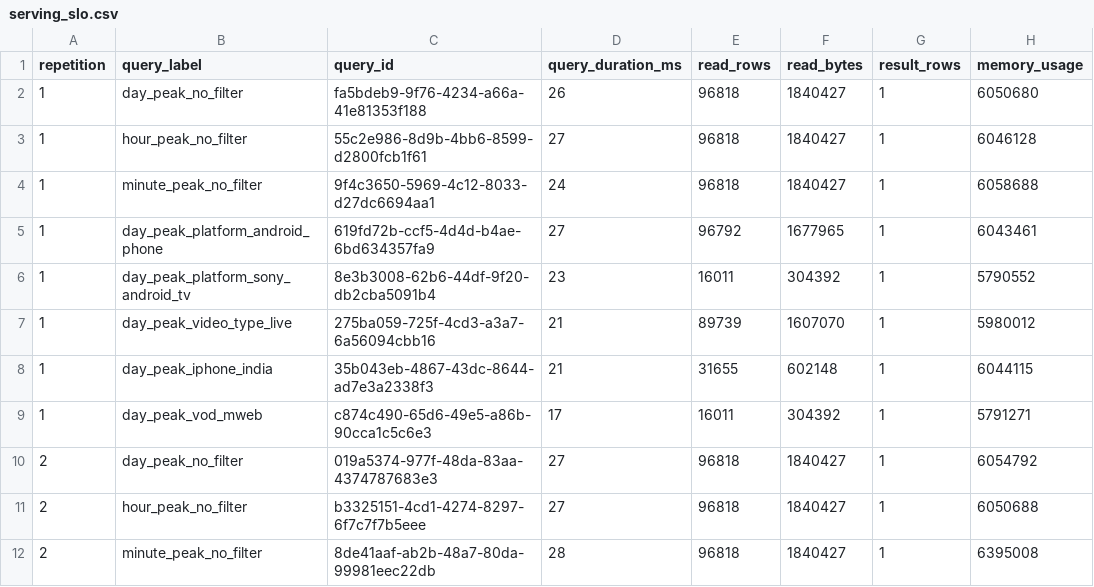
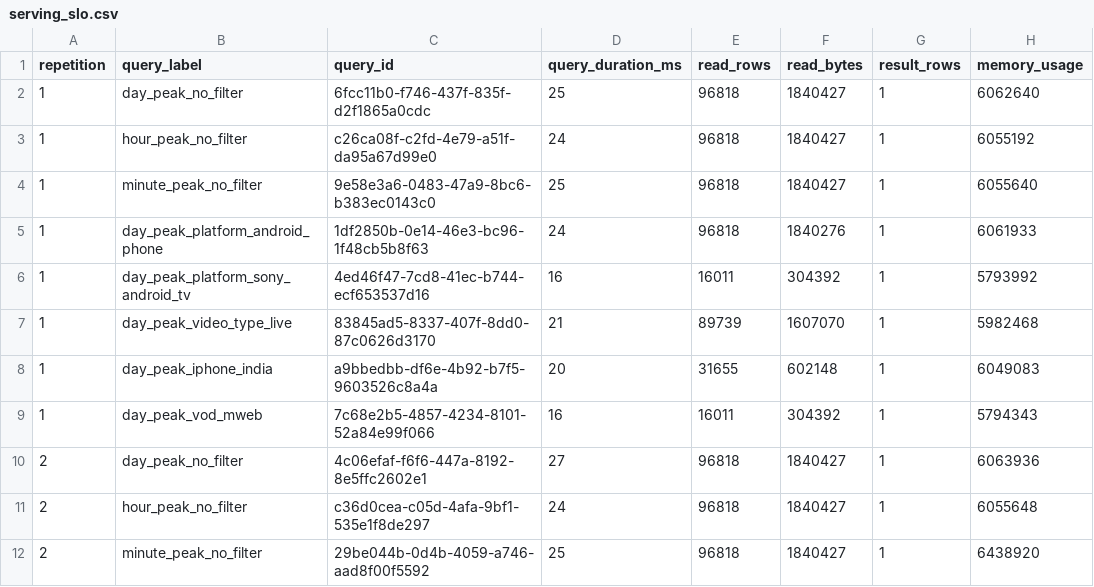
Before and after one commit to ashutosh887/ClickLiv, a CSV file: evidence/serving_slo.csv, drawn as a sheet; only a part is shown; the diff covers the shown part only.

```diff
--- a/evidence/serving_slo.csv
+++ b/evidence/serving_slo.csv
@@ -1,12 +1,12 @@
 repetition,query_label,query_id,query_duration_ms,read_rows,read_bytes,result_rows,memory_usage
-1,day_peak_no_filter,fa5bdeb9-9f76-4234-a66a-41e81353f188,26,96818,1840427,1,6050680
-1,hour_peak_no_filter,55c2e986-8d9b-4bb6-8599-d2800fcb1f61,27,96818,1840427,1,6046128
-1,minute_peak_no_filter,9f4c3650-5969-4c12-8033-d27dc6694aa1,24,96818,1840427,1,6058688
-1,day_peak_platform_android_phone,619fd72b-ccf5-4d4d-b4ae-6bd634357fa9,27,96792,1677965,1,6043461
-1,day_peak_platform_sony_android_tv,8e3b3008-62b6-44df-9f20-db2cba5091b4,23,16011,304392,1,5790552
-1,day_peak_video_type_live,275ba059-725f-4cd3-a3a7-6a56094cbb16,21,89739,1607070,1,5980012
-1,day_peak_iphone_india,35b043eb-4867-43dc-8644-ad7e3a2338f3,21,31655,602148,1,6044115
-1,day_peak_vod_mweb,c874c490-65d6-49e5-a86b-90cca1c5c6e3,17,16011,304392,1,5791271
-2,day_peak_no_filter,019a5374-977f-48da-83aa-4374787683e3,27,96818,1840427,1,6054792
-2,hour_peak_no_filter,b3325151-4cd1-4274-8297-6f7c7f7b5eee,27,96818,1840427,1,6050688
-2,minute_peak_no_filter,8de41aaf-ab2b-48a7-80da-99981eec22db,28,96818,1840427,1,6395008
+1,day_peak_no_filter,6fcc11b0-f746-437f-835f-d2f1865a0cdc,25,96818,1840427,1,6062640
+1,hour_peak_no_filter,c26ca08f-c2fd-4e79-a51f-da95a67d99e0,24,96818,1840427,1,6055192
+1,minute_peak_no_filter,9e58e3a6-0483-47a9-8bc6-b383ec0143c0,25,96818,1840427,1,6055640
+1,day_peak_platform_android_phone,1df2850b-0e14-46e3-bc96-1f48cb5b8f63,24,96818,1840276,1,6061933
+1,day_peak_platform_sony_android_tv,4ed46f47-7cd8-41ec-b744-ecf653537d16,16,16011,304392,1,5793992
+1,day_peak_video_type_live,83845ad5-8337-407f-8dd0-87c0626d3170,21,89739,1607070,1,5982468
+1,day_peak_iphone_india,a9bbedbb-df6e-4b92-b7f5-9603526c8a4a,20,31655,602148,1,6049083
+1,day_peak_vod_mweb,7c68e2b5-4857-4234-8101-52a84e99f066,16,16011,304392,1,5794343
+2,day_peak_no_filter,4c06efaf-f6f6-447a-8192-8e5ffc2602e1,27,96818,1840427,1,6063936
+2,hour_peak_no_filter,c36d0cea-c05d-4afa-9bf1-535e1f8de297,24,96818,1840427,1,6055648
+2,minute_peak_no_filter,29be044b-0d4b-4059-a746-aad8f00f5592,25,96818,1840427,1,6438920
```
Also changed, not shown: 4 added rows, 4 removed rows and 70 edited cells elsewhere in this file, answers/latencies.csv, evidence/query_log.csv, 5 other files.
